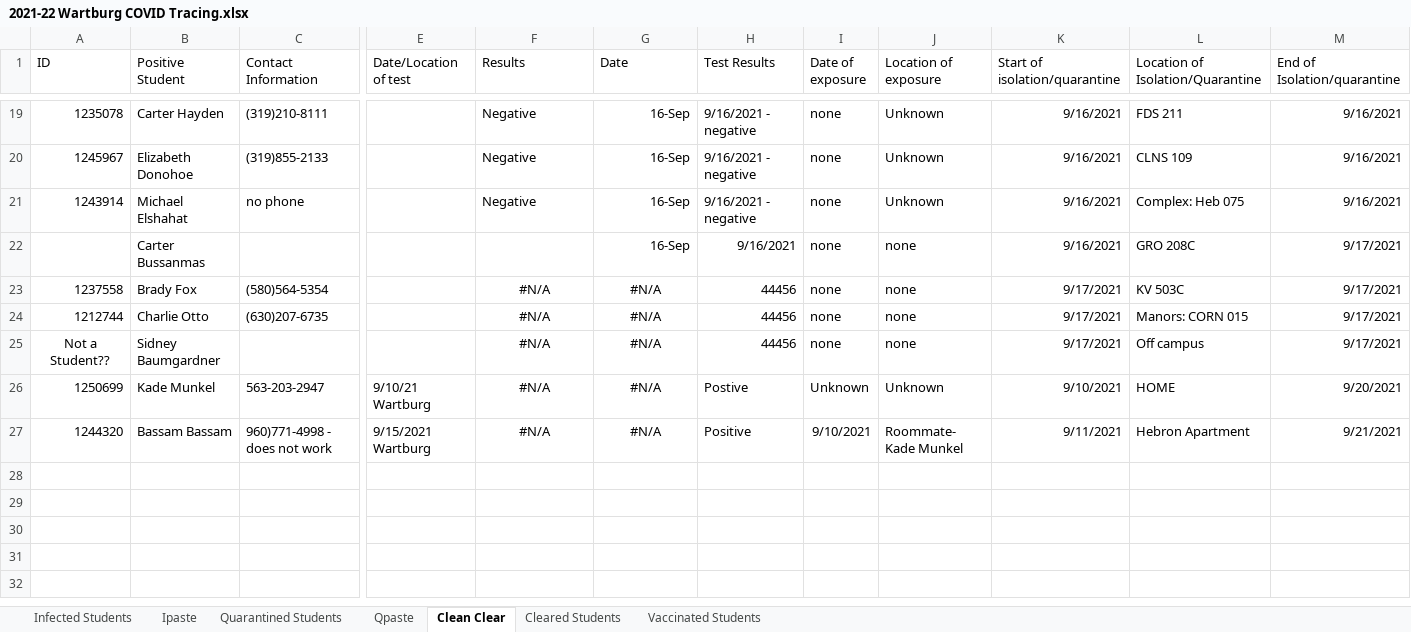
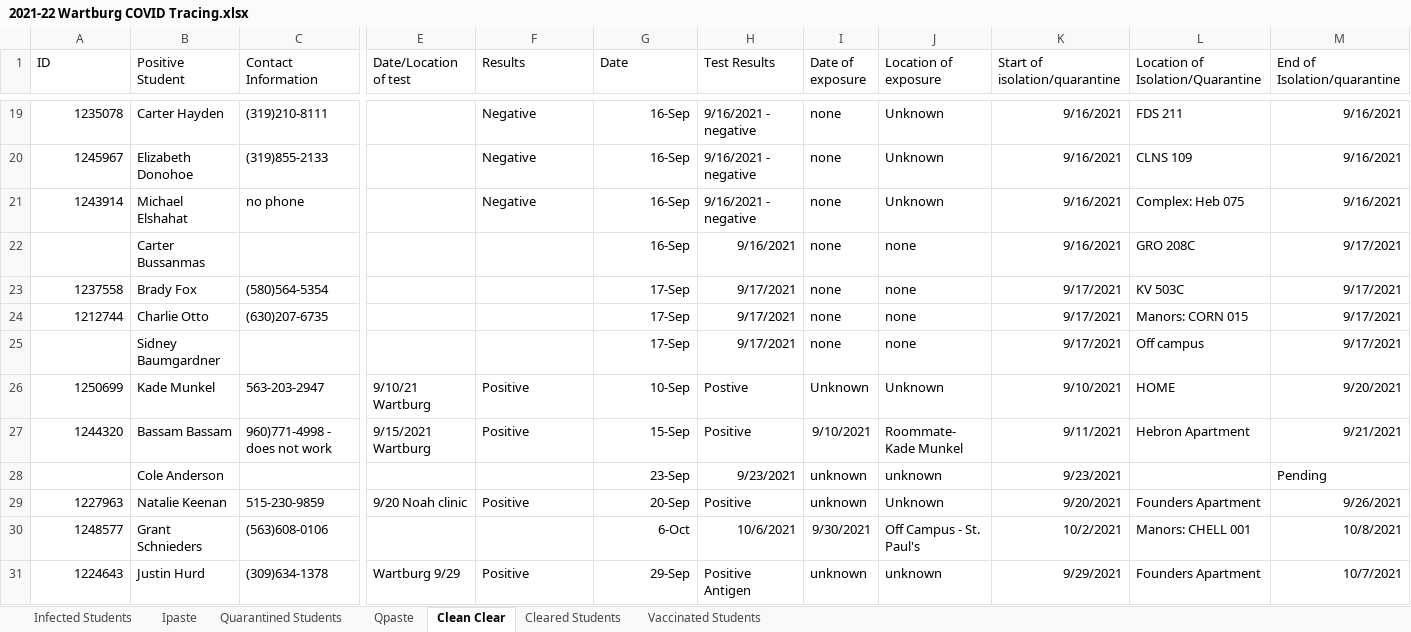
Before and after one commit to mbirgen/COVID19, an Excel workbook: 2021-22 Wartburg COVID Tracing.xlsx, sheet Clean Clear, drawn as a sheet; only a part is shown, gaps mark what is left out; values as stored, in another font and other column widths than the file's, no borders; rows hold the shown columns only; the diff names each change by its address in the sheet, - before the commit and + after, or states it on an @@ line.

```diff
--- a/2021-22 Wartburg COVID Tracing.xlsx (sheet Clean Clear)
+++ b/2021-22 Wartburg COVID Tracing.xlsx (sheet Clean Clear)
-F23:F25 (Results): #N/A
+F23:F25 (Results): (empty)
-G23:G25 (Date): #N/A
+G23:G25 (Date): 17-Sep
-G23:G27 alignment: center
+G23:G27 alignment: right
-H23:H25 (Test Results): 44456
+H23:H25 (Test Results): 9/17/2021
-A25 (ID): Not a Student??
+A25 (ID): (empty)
-F26:F27 (Results): #N/A
+F26:F27 (Results): Positive
-F26:F27 alignment: center
+F26:F27 alignment: left
-G26 (Date): #N/A
+G26 (Date): 10-Sep
-G27 (Date): #N/A
+G27 (Date): 15-Sep
+row 28:  | Cole Anderson |  |  |  | 23-Sep | 9/23/2021 | unknown | unknown | 9/23/2021 |  | Pending
+row 29: 1227963 | Natalie Keenan | 515-230-9859 | 9/20 Noah clinic | Positive | 20-Sep | Positive | unknown | Unknown | 9/20/2021 | Founders Apartment | 9/26/2021
+row 30: 1248577 | Grant Schnieders | (563)608-0106 |  |  | 6-Oct | 10/6/2021 | 9/30/2021 | Off Campus - St. Paul's | 10/2/2021 | Manors: CHELL 001 | 10/8/2021
+row 31: 1224643 | Justin Hurd | (309)634-1378 | Wartburg 9/29 | Positive | 29-Sep | Positive Antigen | unknown | unknown | 9/29/2021 | Founders Apartment | 10/7/2021
```
Also changed, not shown: sheet Cleared Students, sheet Ipaste, sheet Qpaste, sheet Quarantined Students, sheet Infected Students, sheet Vaccinated Students, covid19.xlsx, 25 other files.
